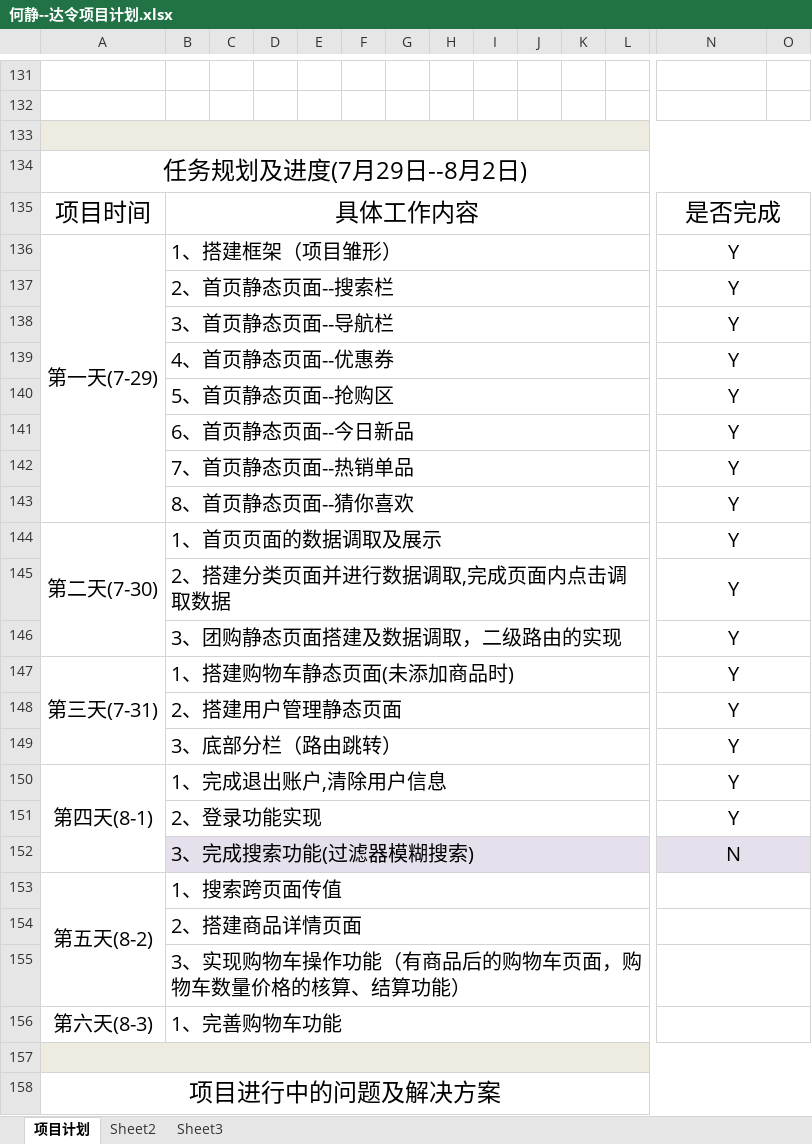
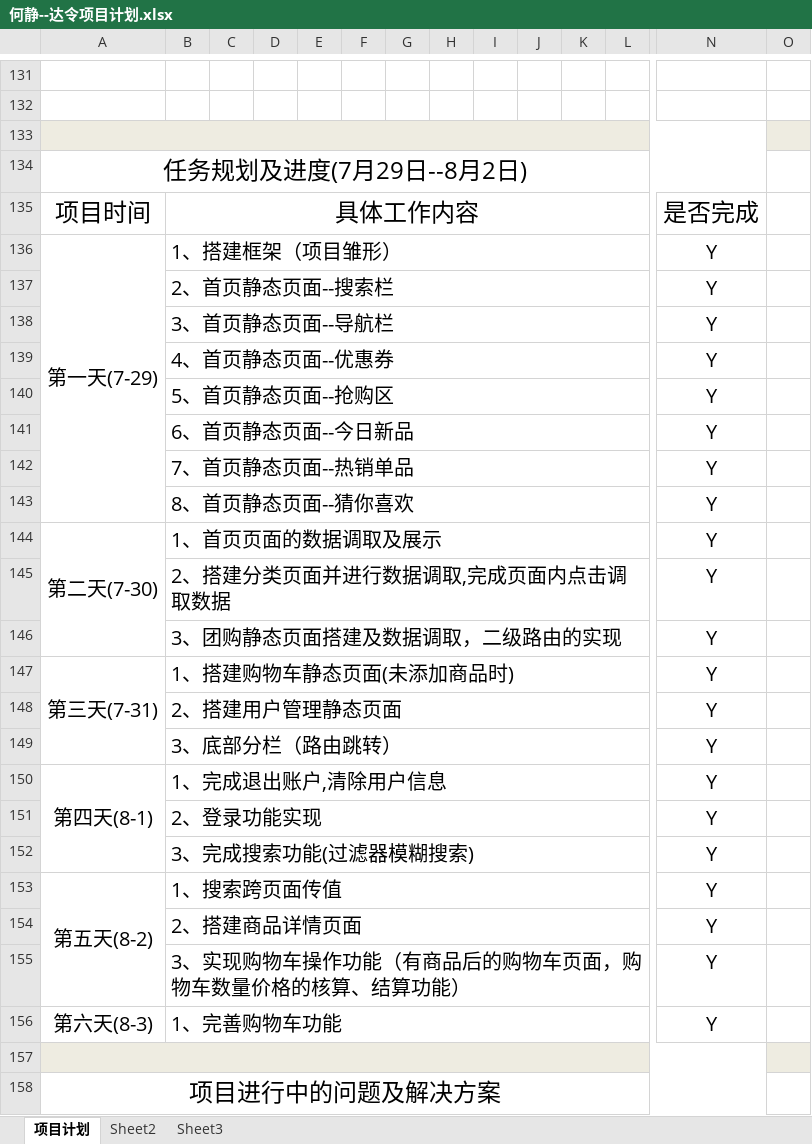
Before and after one commit to missy9313/Darling-project, an Excel workbook: 何静--达令项目计划.xlsx, sheet 项目计划, drawn as a sheet; only a part is shown, gaps mark what is left out; values as stored, in another font and other column widths than the file's, no borders; charts and pictures not drawn; removed rows and columns are numbered as before the commit, all else as after; rows hold the shown columns only; the diff covers the shown part only; the diff names each change by its address in the sheet, - before the commit and + after, or states it on an @@ line.

```diff
--- a/何静--达令项目计划.xlsx (sheet 项目计划)
+++ b/何静--达令项目计划.xlsx (sheet 项目计划)
-A133:P133 merged
+A133:N133 merged
-A134:P134 merged
+A134:N134 merged
-N135:O135 merged
-N136:O136 merged
-N137:O137 merged
-N138:O138 merged
-N139:O139 merged
-N140:O140 merged
-N141:O141 merged
-N142:O142 merged
-N143:O143 merged
-N144:O144 merged
-N145:O145 merged
-N146:O146 merged
-N147:O147 merged
-N148:O148 merged
-N149:O149 merged
-N150:O150 merged
-N151:O151 merged
-row 152:  | 3、完成搜索功能(过滤器模糊搜索) |  |  |  |  |  |  |  |  |  |  | N
+row 152:  | 3、完成搜索功能(过滤器模糊搜索) |  |  |  |  |  |  |  |  |  |  | Y
-N153:N156: (empty)
+N153:N156: Y
-N153:O153 merged
-N154:O154 merged
-N155:O155 merged
-N156:O156 merged
-A157:P157 merged
+A157:N157 merged
-A158:P158 merged
+A158:N158 merged
```
Also changed, not shown: 4 added rows, cell formats and merged cells elsewhere in this sheet, 19 other files.
